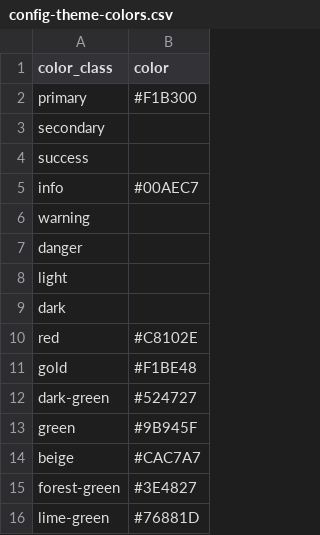
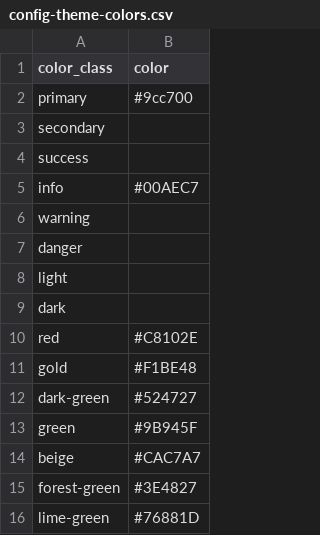
Before and after one commit to isu-digital/isu-digital-collections-test, a CSV file: _data/config-theme-colors.csv, drawn as a sheet.

Commit message:
Update config-theme-colors.csv

```diff
--- a/_data/config-theme-colors.csv
+++ b/_data/config-theme-colors.csv
@@ -1,3 +1,3 @@
 color_class,color
-primary,#F1B300
+primary,#9cc700
 secondary,
```
